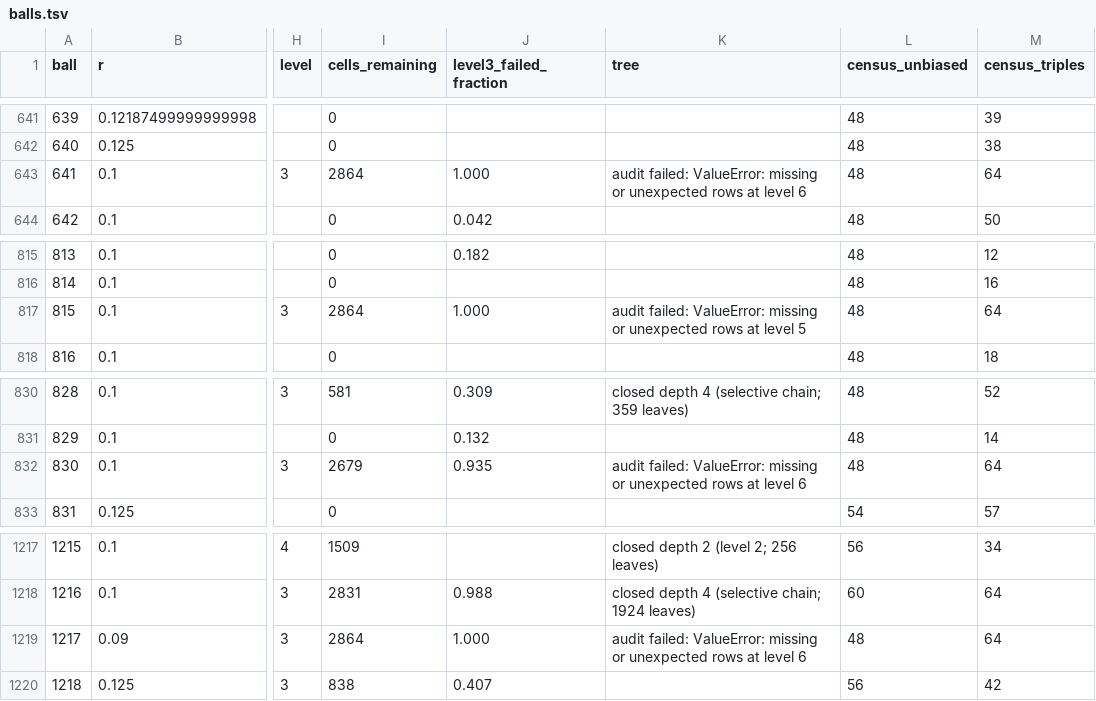
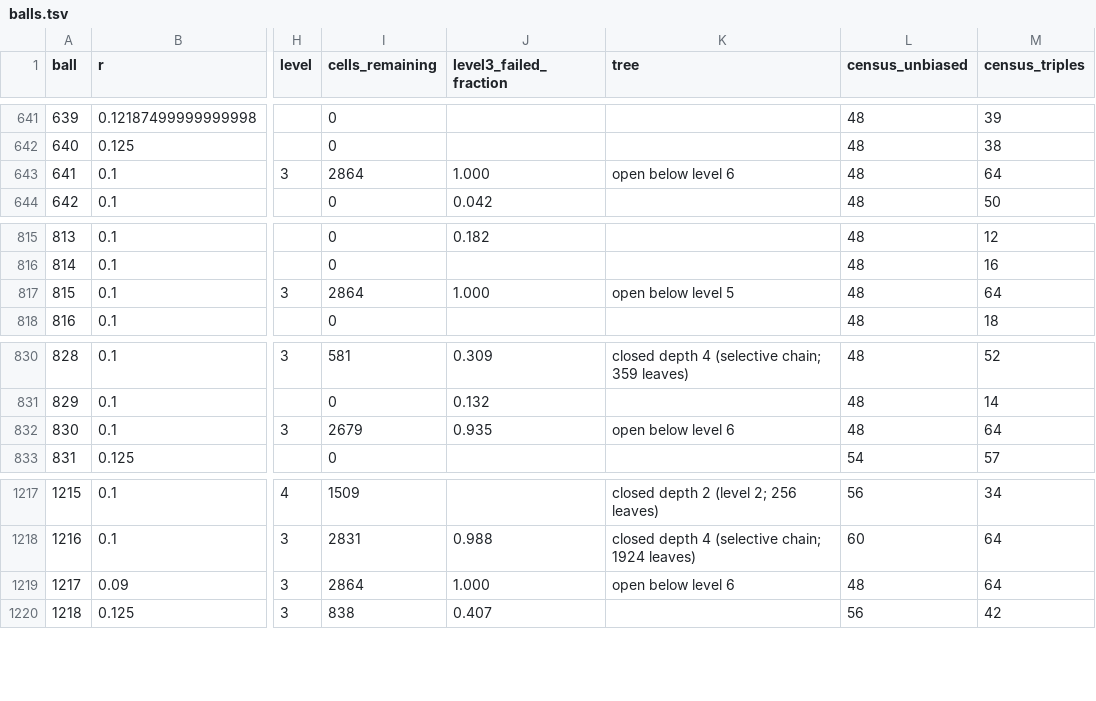
Before and after one commit to JoeyT1994/NoFourMUBS, a TSV file: TripleClassification/results/balls.tsv, drawn as a sheet; only a part is shown, gaps mark what is left out; the diff names each change by its address in the sheet, - before the commit and + after, or states it on an @@ line.

```diff
--- a/TripleClassification/results/balls.tsv
+++ b/TripleClassification/results/balls.tsv
-K643 (tree): audit failed: ValueError: missing or unexpected rows at level 6
+K643 (tree): open below level 6
-K817 (tree): audit failed: ValueError: missing or unexpected rows at level 5
+K817 (tree): open below level 5
-K832 (tree): audit failed: ValueError: missing or unexpected rows at level 6
+K832 (tree): open below level 6
-K1219 (tree): audit failed: ValueError: missing or unexpected rows at level 6
+K1219 (tree): open below level 6
```
Also changed, not shown: 3 other files.
